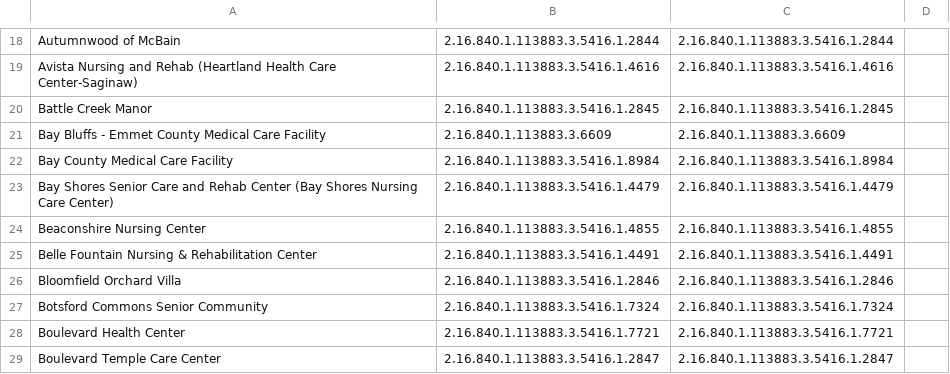
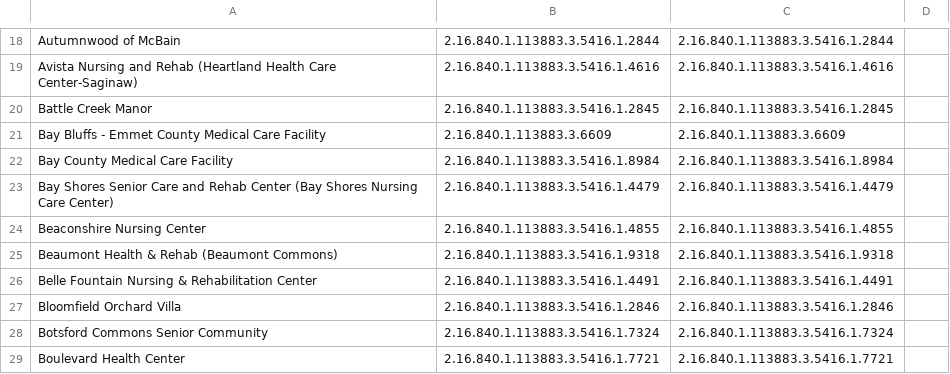
Before and after one commit to informationsoftworks/mihin, a CSV file: oids/snfs.csv, drawn as a sheet; only a part is shown, gaps mark what is left out; the shorter side is filled out with more unchanged rows.

Commit message:
MiHIN Sending Facility Crosswalk v79 06-11-18.xlsx

```diff
--- a/oids/snfs.csv
+++ b/oids/snfs.csv
@@ -24,2 +24,3 @@ Bay Shores Senior Care and Rehab Center (Bay Shores Nursing Care Center),2.16.84
 Beaconshire Nursing Center,2.16.840.1.113883.3.5416.1.4855,2.16.840.1.113883.3.5416.1.4855,,,,,,,,,
+Beaumont Health & Rehab (Beaumont Commons),2.16.840.1.113883.3.5416.1.9318,2.16.840.1.113883.3.5416.1.9318,,,,,,,,,
 Belle Fountain Nursing & Rehabilitation Center,2.16.840.1.113883.3.5416.1.4491,2.16.840.1.113883.3.5416.1.4491,,,,,,,,,
```
